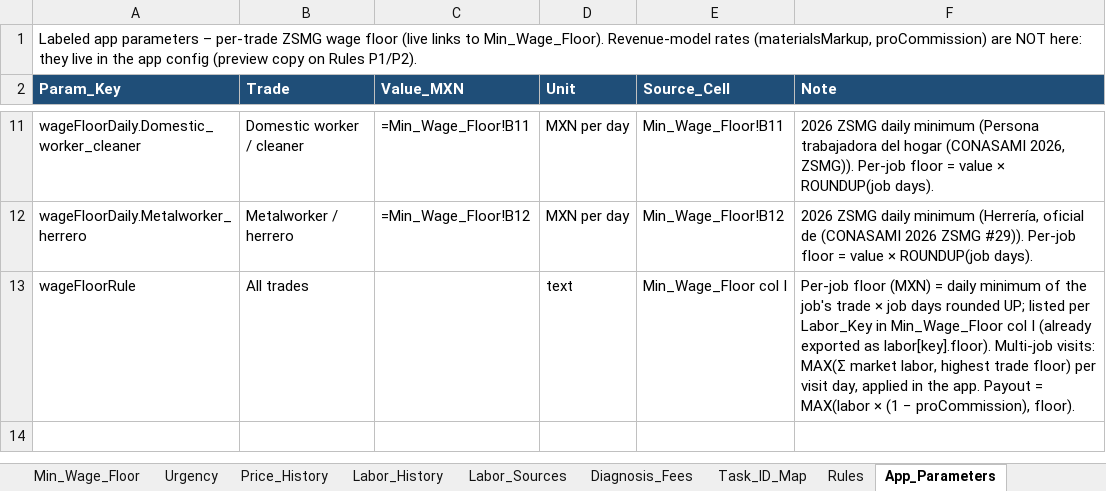
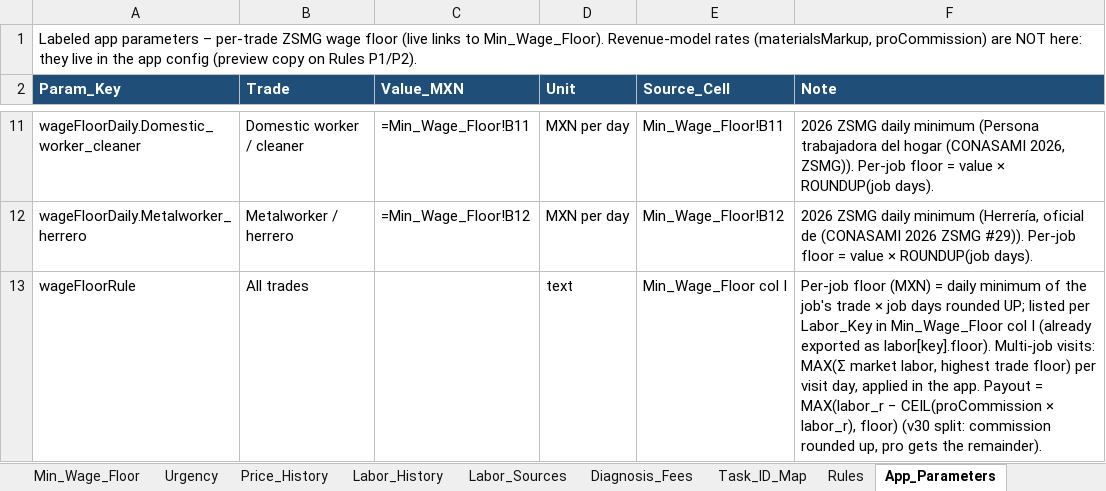
Before and after one commit to EddyVasquez/fixx_mx_analogic, an Excel workbook: FIXX_pricing_catalog.xlsx, sheet App_Parameters, drawn as a sheet; only a part is shown, gaps mark what is left out; values as stored, in another font and other column widths than the file's, no borders; formulas without a stored value are shown as written; the diff names each change by its address in the sheet, - before the commit and + after, or states it on an @@ line.

```diff
--- a/FIXX_pricing_catalog.xlsx (sheet App_Parameters)
+++ b/FIXX_pricing_catalog.xlsx (sheet App_Parameters)
-F13 (Note): …Payout = MAX(labor × (1 − proCommission), floor).
+F13 (Note): …Payout = MAX(labor_r − CEIL(proCommission × labor_r), floor) (v30 split: commission rounded up, pro gets the remainder).
```
Also changed, not shown: sheet Quote_Builder, sheet Decisions_Open, sheet Rules, 4 other files.
